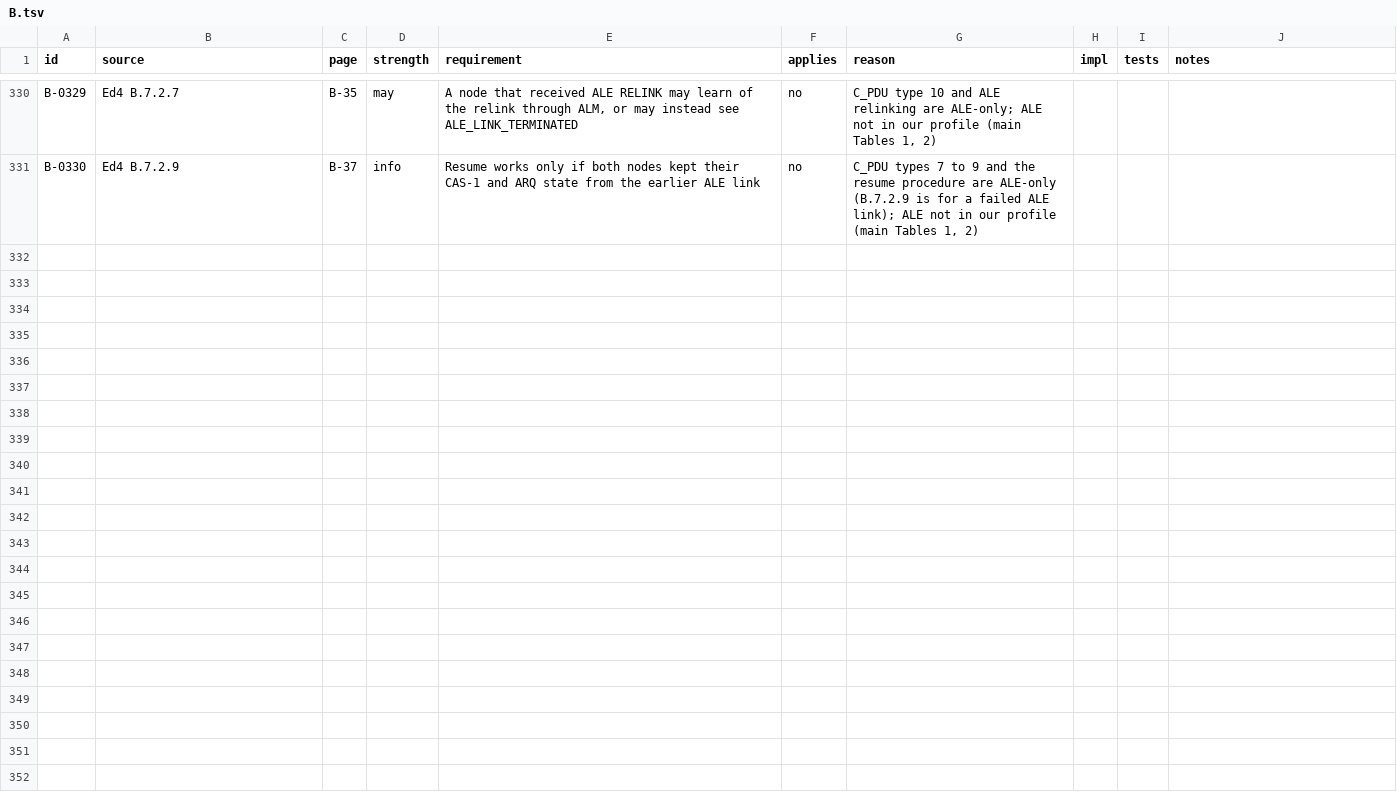
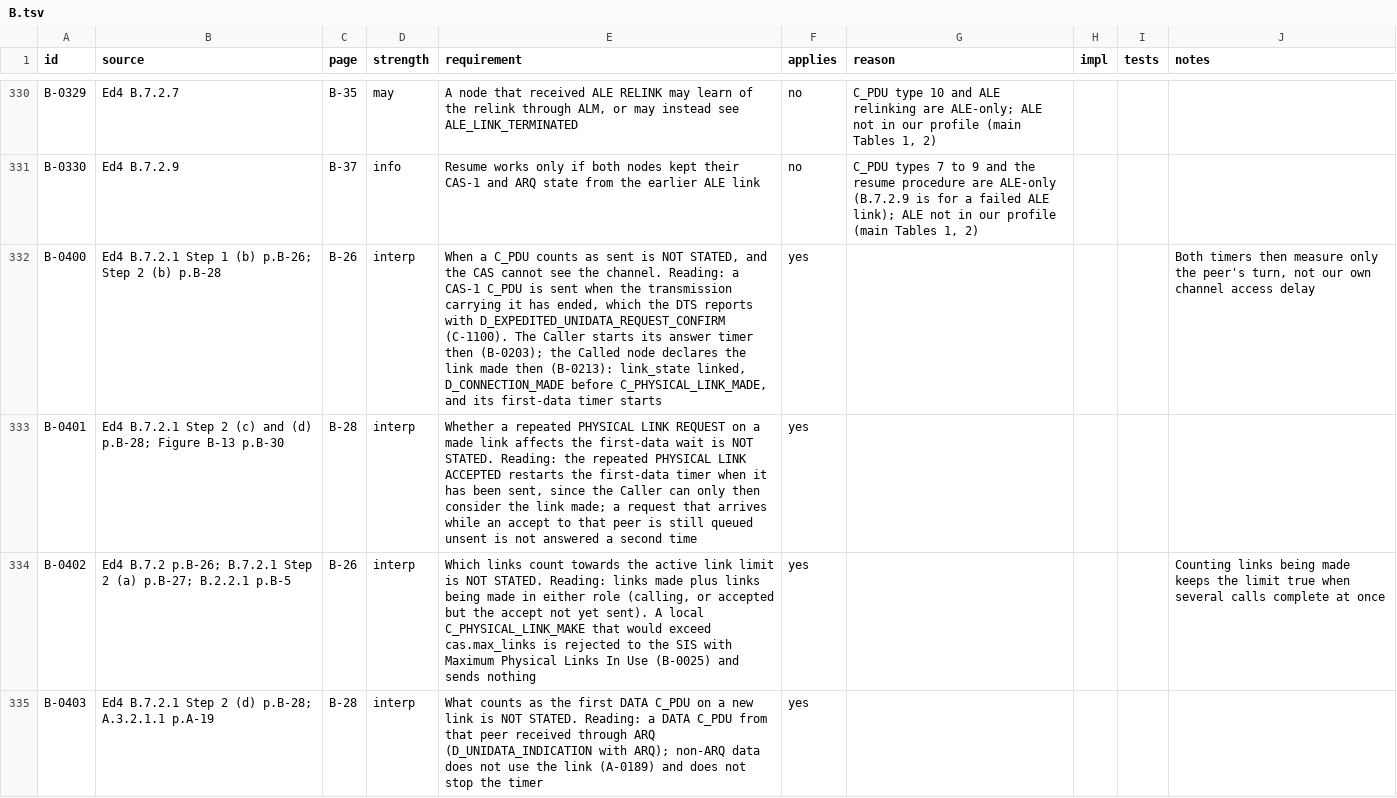
Before and after one commit to M0LTE/s5066-conformance, a TSV file: matrix/B.tsv, drawn as a sheet; only a part is shown, gaps mark what is left out; the diff covers the shown part only.

```diff
--- a/matrix/B.tsv
+++ b/matrix/B.tsv
@@ -331 +331,5 @@ B-0329	Ed4 B.7.2.7	B-35	may	A node that received ALE RELINK may learn of the rel
 B-0330	Ed4 B.7.2.9	B-37	info	Resume works only if both nodes kept their CAS-1 and ARQ state from the earlier ALE link	no	C_PDU types 7 to 9 and the resume procedure are ALE-only (B.7.2.9 is for a failed ALE link); ALE not in our profile (main Tables 1, 2)			
+B-0400	Ed4 B.7.2.1 Step 1 (b) p.B-26; Step 2 (b) p.B-28	B-26	interp	When a C_PDU counts as sent is NOT STATED, and the CAS cannot see the channel. Reading: a CAS-1 C_PDU is sent when the transmission carrying it has ended, which the DTS reports with D_EXPEDITED_UNIDATA_REQUEST_CONFIRM (C-1100). The Caller starts its answer timer then (B-0203); the Called node declares the link made then (B-0213): link_state linked, D_CONNECTION_MADE before C_PHYSICAL_LINK_MADE, and its first-data timer starts	yes				Both timers then measure only the peer's turn, not our own channel access delay
+B-0401	Ed4 B.7.2.1 Step 2 (c) and (d) p.B-28; Figure B-13 p.B-30	B-28	interp	Whether a repeated PHYSICAL LINK REQUEST on a made link affects the first-data wait is NOT STATED. Reading: the repeated PHYSICAL LINK ACCEPTED restarts the first-data timer when it has been sent, since the Caller can only then consider the link made; a request that arrives while an accept to that peer is still queued unsent is not answered a second time	yes				
+B-0402	Ed4 B.7.2 p.B-26; B.7.2.1 Step 2 (a) p.B-27; B.2.2.1 p.B-5	B-26	interp	Which links count towards the active link limit is NOT STATED. Reading: links made plus links being made in either role (calling, or accepted but the accept not yet sent). A local C_PHYSICAL_LINK_MAKE that would exceed cas.max_links is rejected to the SIS with Maximum Physical Links In Use (B-0025) and sends nothing	yes				Counting links being made keeps the limit true when several calls complete at once
+B-0403	Ed4 B.7.2.1 Step 2 (d) p.B-28; A.3.2.1.1 p.A-19	B-28	interp	What counts as the first DATA C_PDU on a new link is NOT STATED. Reading: a DATA C_PDU from that peer received through ARQ (D_UNIDATA_INDICATION with ARQ); non-ARQ data does not use the link (A-0189) and does not stop the timer	yes				
```
Also changed, not shown: 9 added rows elsewhere in this file, matrix/A.tsv, matrix/C.tsv, 15 other files.
